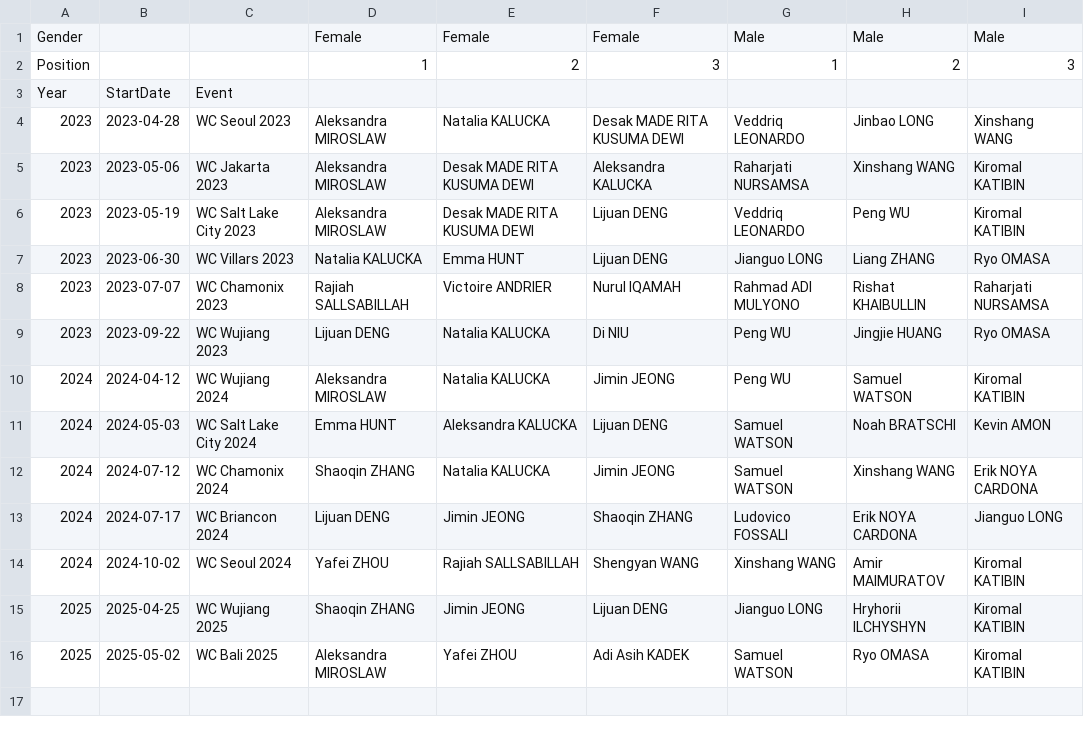
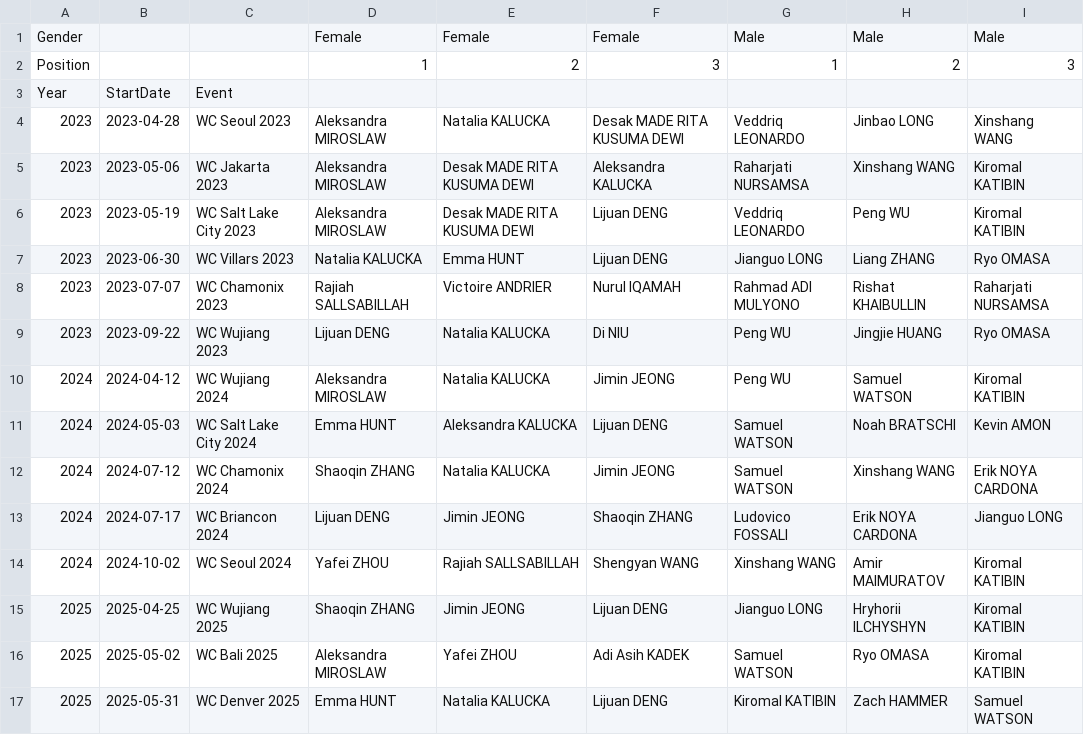
Before and after one commit to paulhighams/ifsc-analysis, a CSV file: AllComps/report_files/last_3_years_world_cups_speed.csv, drawn as a sheet.

```diff
--- a/AllComps/report_files/last_3_years_world_cups_speed.csv
+++ b/AllComps/report_files/last_3_years_world_cups_speed.csv
@@ -16 +16,2 @@ Year,StartDate,Event,,,,,,
 2025,2025-05-02,WC Bali 2025,Aleksandra MIROSLAW,Yafei ZHOU,Adi Asih KADEK,Samuel WATSON,Ryo OMASA,Kiromal KATIBIN
+2025,2025-05-31,WC Denver 2025,Emma HUNT,Natalia KALUCKA,Lijuan DENG,Kiromal KATIBIN,Zach HAMMER,Samuel WATSON
```
Also changed, not shown: AllComps/report_files/athlete_stats_all_disciplines_male.csv, WorldCups/report_files/Number_of_Boulder_World_Cups_attended_by_Country_male_Top_3.csv, 32 other files.
